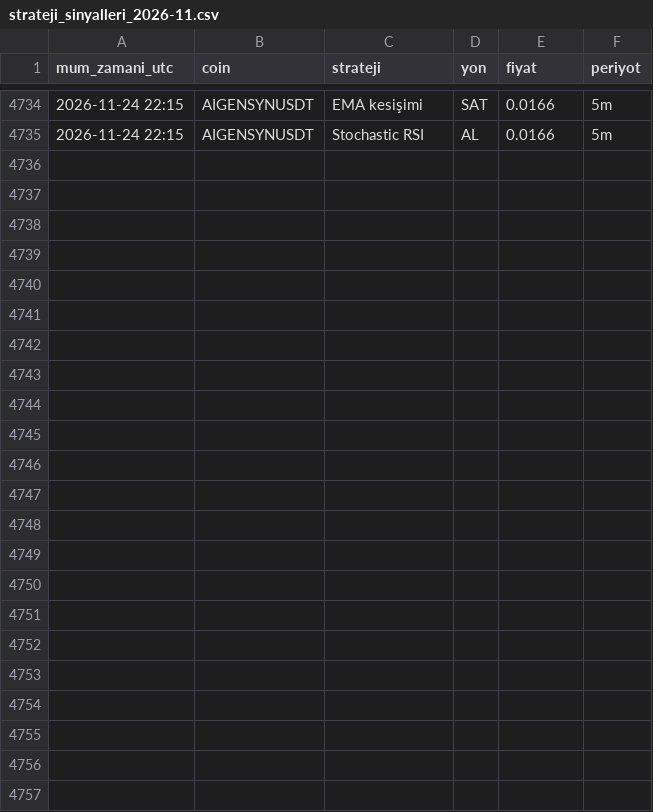
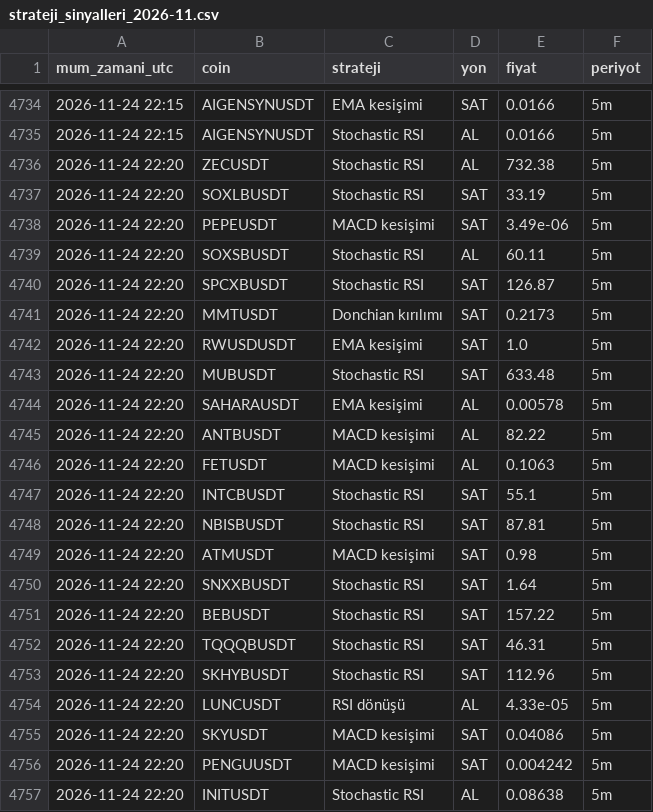
Before and after one commit to yumrukayayunusemre-creator/kripto-sinyal, a CSV file: kayitlar/strateji_sinyalleri_2026-11.csv, drawn as a sheet; only a part is shown, gaps mark what is left out; the diff names each change by its address in the sheet, - before the commit and + after, or states it on an @@ line.

Commit message:
sinyal kaydı 2026-11-24 22:25 [skip ci]

```diff
--- a/kayitlar/strateji_sinyalleri_2026-11.csv
+++ b/kayitlar/strateji_sinyalleri_2026-11.csv
+row 4736: 2026-11-24 22:20 | ZECUSDT | Stochastic RSI | AL | 732.38 | 5m
+row 4737: 2026-11-24 22:20 | SOXLBUSDT | Stochastic RSI | SAT | 33.19 | 5m
+row 4738: 2026-11-24 22:20 | PEPEUSDT | MACD kesişimi | SAT | 3.49e-06 | 5m
+row 4739: 2026-11-24 22:20 | SOXSBUSDT | Stochastic RSI | AL | 60.11 | 5m
+row 4740: 2026-11-24 22:20 | SPCXBUSDT | Stochastic RSI | SAT | 126.87 | 5m
+row 4741: 2026-11-24 22:20 | MMTUSDT | Donchian kırılımı | SAT | 0.2173 | 5m
+row 4742: 2026-11-24 22:20 | RWUSDUSDT | EMA kesişimi | SAT | 1.0 | 5m
+row 4743: 2026-11-24 22:20 | MUBUSDT | Stochastic RSI | SAT | 633.48 | 5m
+row 4744: 2026-11-24 22:20 | SAHARAUSDT | EMA kesişimi | AL | 0.00578 | 5m
+row 4745: 2026-11-24 22:20 | ANTBUSDT | MACD kesişimi | AL | 82.22 | 5m
+row 4746: 2026-11-24 22:20 | FETUSDT | MACD kesişimi | AL | 0.1063 | 5m
+row 4747: 2026-11-24 22:20 | INTCBUSDT | Stochastic RSI | SAT | 55.1 | 5m
+row 4748: 2026-11-24 22:20 | NBISBUSDT | Stochastic RSI | SAT | 87.81 | 5m
+row 4749: 2026-11-24 22:20 | ATMUSDT | MACD kesişimi | SAT | 0.98 | 5m
+row 4750: 2026-11-24 22:20 | SNXXBUSDT | Stochastic RSI | SAT | 1.64 | 5m
+row 4751: 2026-11-24 22:20 | BEBUSDT | Stochastic RSI | SAT | 157.22 | 5m
+row 4752: 2026-11-24 22:20 | TQQQBUSDT | Stochastic RSI | SAT | 46.31 | 5m
+row 4753: 2026-11-24 22:20 | SKHYBUSDT | Stochastic RSI | SAT | 112.96 | 5m
+row 4754: 2026-11-24 22:20 | LUNCUSDT | RSI dönüşü | AL | 4.33e-05 | 5m
+row 4755: 2026-11-24 22:20 | SKYUSDT | MACD kesişimi | SAT | 0.04086 | 5m
+row 4756: 2026-11-24 22:20 | PENGUUSDT | MACD kesişimi | SAT | 0.004242 | 5m
+row 4757: 2026-11-24 22:20 | INITUSDT | Stochastic RSI | AL | 0.08638 | 5m
```
Also changed, not shown: 1 other file.
